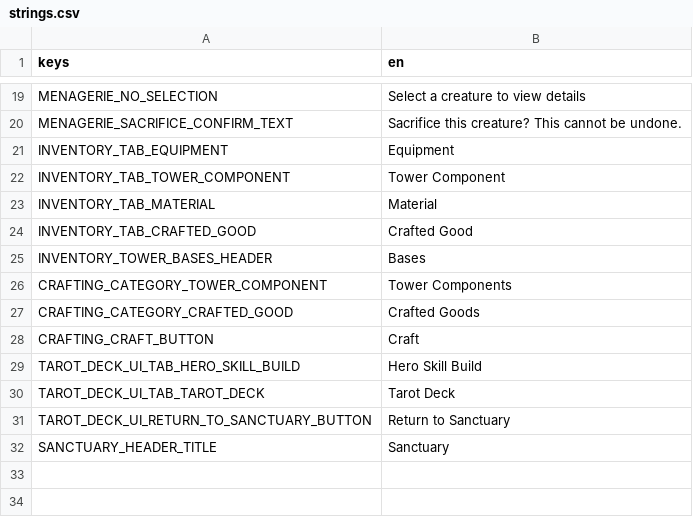
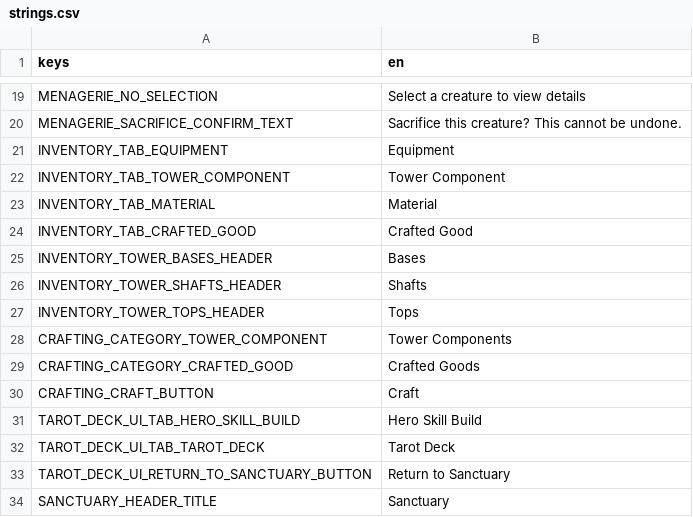
Before and after one commit to VickneshHolmesglen/TDEF, a CSV file: assets/localization/strings.csv, drawn as a sheet; only a part is shown, gaps mark what is left out; the diff names each change by its address in the sheet, - before the commit and + after, or states it on an @@ line.

```diff
--- a/assets/localization/strings.csv
+++ b/assets/localization/strings.csv
+row 26: INVENTORY_TOWER_SHAFTS_HEADER | Shafts
+row 27: INVENTORY_TOWER_TOPS_HEADER | Tops
```
Also changed, not shown: 9 other files.
